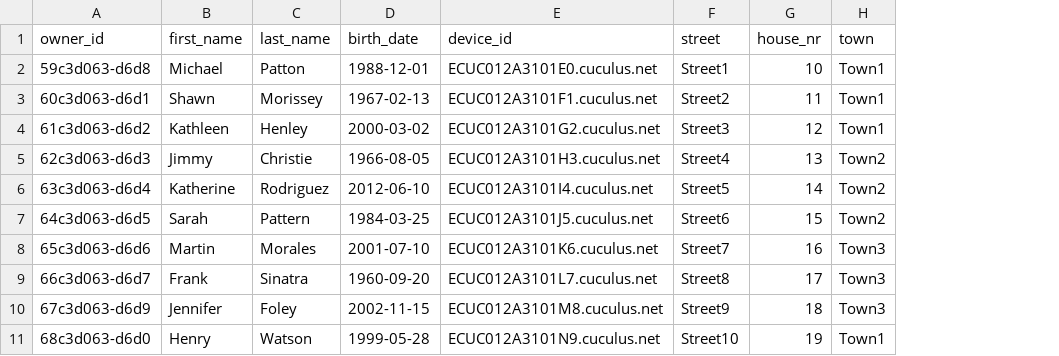
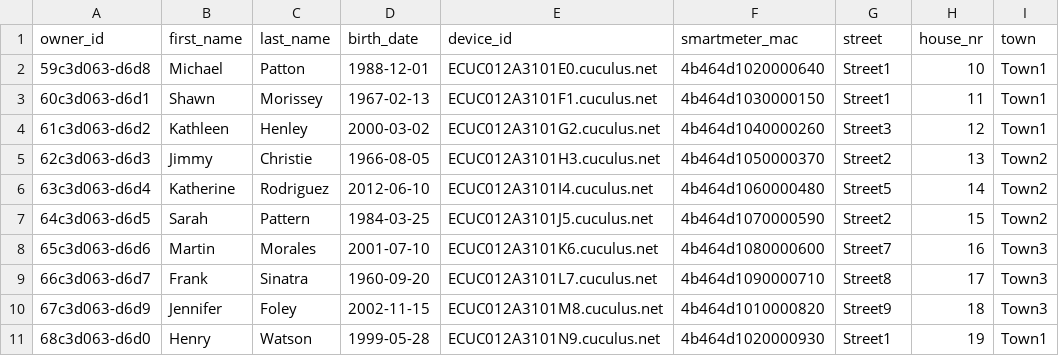
Before and after one commit to michaelHampel/risingwave-dbt, a CSV file: dbt/postgres_demo/seeds/raw_enox_users.csv, drawn as a sheet; only a part is shown; addresses are those after the commit; the diff names each change by its address in the sheet, - before the commit and + after, or states it on an @@ line.

```diff
--- a/dbt/postgres_demo/seeds/raw_enox_users.csv
+++ b/dbt/postgres_demo/seeds/raw_enox_users.csv
+column F (smartmeter_mac), rows 2-11: 4b464d1020000640 | 4b464d1030000150 | 4b464d1040000260 | 4b464d1050000370 | 4b464d1060000480 | 4b464d1070000590 | 4b464d1080000600 | 4b464d1090000710 | 4b464d1010000820 | 4b464d1020000930
-G3 (street): Street2
+G3 (street): Street1
-G5 (street): Street4
+G5 (street): Street2
-G7 (street): Street6
+G7 (street): Street2
-G11 (street): Street10
+G11 (street): Street1
```
Also changed, not shown: 9 other files.
